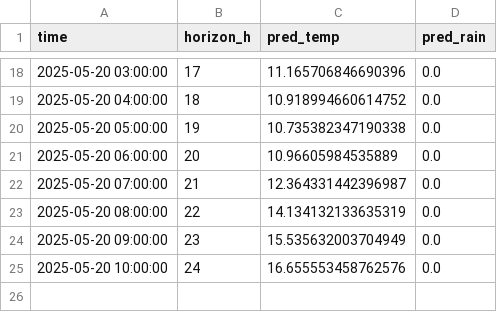
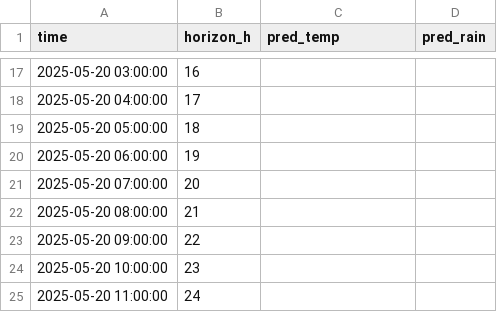
Before and after one commit to ColaCaos/ColaCAOS, a CSV file: multiestacion/funcionando/c/EstacionVirtual/results/next24h_predictions.csv, drawn as a sheet; only a part is shown, gaps mark what is left out; the diff covers the shown part only.

```diff
--- a/multiestacion/funcionando/c/EstacionVirtual/results/next24h_predictions.csv
+++ b/multiestacion/funcionando/c/EstacionVirtual/results/next24h_predictions.csv
@@ -18,8 +17,9 @@ time,horizon_h,pred_temp,pred_rain
-2025-05-20 03:00:00,17,11.165706846690396,0.0
-2025-05-20 04:00:00,18,10.918994660614752,0.0
-2025-05-20 05:00:00,19,10.735382347190338,0.0
-2025-05-20 06:00:00,20,10.96605984535889,0.0
-2025-05-20 07:00:00,21,12.364331442396987,0.0
-2025-05-20 08:00:00,22,14.134132133635319,0.0
-2025-05-20 09:00:00,23,15.535632003704949,0.0
-2025-05-20 10:00:00,24,16.655553458762576,0.0
+2025-05-20 03:00:00,16,,
+2025-05-20 04:00:00,17,,
+2025-05-20 05:00:00,18,,
+2025-05-20 06:00:00,19,,
+2025-05-20 07:00:00,20,,
+2025-05-20 08:00:00,21,,
+2025-05-20 09:00:00,22,,
+2025-05-20 10:00:00,23,,
+2025-05-20 11:00:00,24,,
```
Also changed, not shown: 1 removed row and 45 edited cells elsewhere in this file, multiestacion/funcionando/c/EstacionVirtual/results/rain_24h_wide.csv, multiestacion/funcionando/c/EstacionVirtual/results/temperature_24h_wide.csv, 2 other files.
